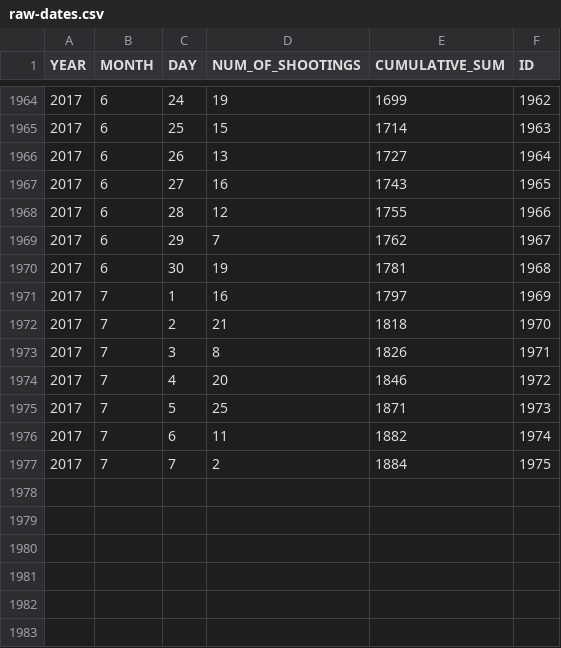
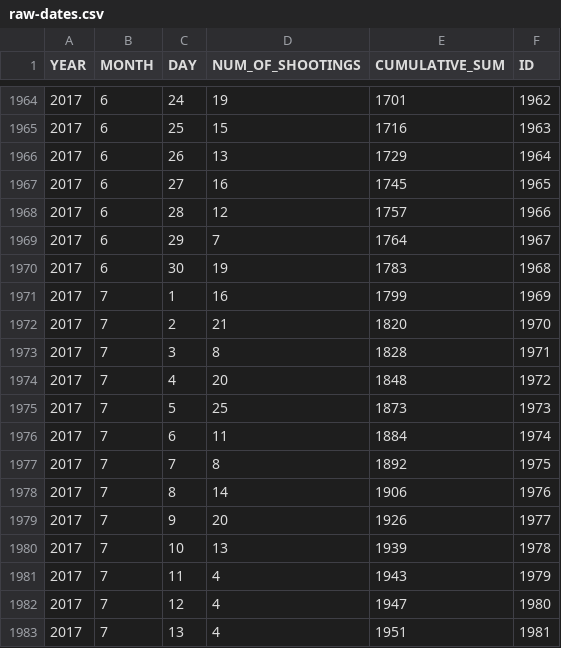
Before and after one commit to ryanbmarx/shooting-homicide-victims, a CSV file: data/raw-dates.csv, drawn as a sheet; only a part is shown, gaps mark what is left out; the diff covers the shown part only.

```diff
--- a/data/raw-dates.csv
+++ b/data/raw-dates.csv
@@ -1964,14 +1964,20 @@ YEAR,MONTH,DAY,NUM_OF_SHOOTINGS,CUMULATIVE_SUM,ID
-2017,6,24,19,1699,1962
-2017,6,25,15,1714,1963
-2017,6,26,13,1727,1964
-2017,6,27,16,1743,1965
-2017,6,28,12,1755,1966
-2017,6,29,7,1762,1967
-2017,6,30,19,1781,1968
-2017,7,1,16,1797,1969
-2017,7,2,21,1818,1970
-2017,7,3,8,1826,1971
-2017,7,4,20,1846,1972
-2017,7,5,25,1871,1973
-2017,7,6,11,1882,1974
-2017,7,7,2,1884,1975
+2017,6,24,19,1701,1962
+2017,6,25,15,1716,1963
+2017,6,26,13,1729,1964
+2017,6,27,16,1745,1965
+2017,6,28,12,1757,1966
+2017,6,29,7,1764,1967
+2017,6,30,19,1783,1968
+2017,7,1,16,1799,1969
+2017,7,2,21,1820,1970
+2017,7,3,8,1828,1971
+2017,7,4,20,1848,1972
+2017,7,5,25,1873,1973
+2017,7,6,11,1884,1974
+2017,7,7,8,1892,1975
+2017,7,8,14,1906,1976
+2017,7,9,20,1926,1977
+2017,7,10,13,1939,1978
+2017,7,11,4,1943,1979
+2017,7,12,4,1947,1980
+2017,7,13,4,1951,1981
```
Also changed, not shown: 28 edited cells elsewhere in this file, 2 other files.
